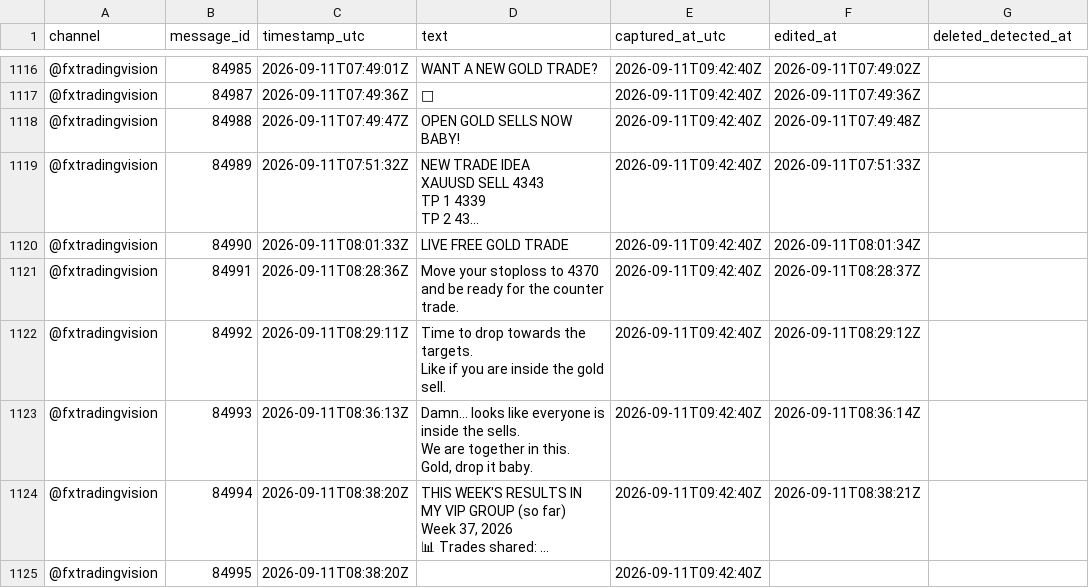
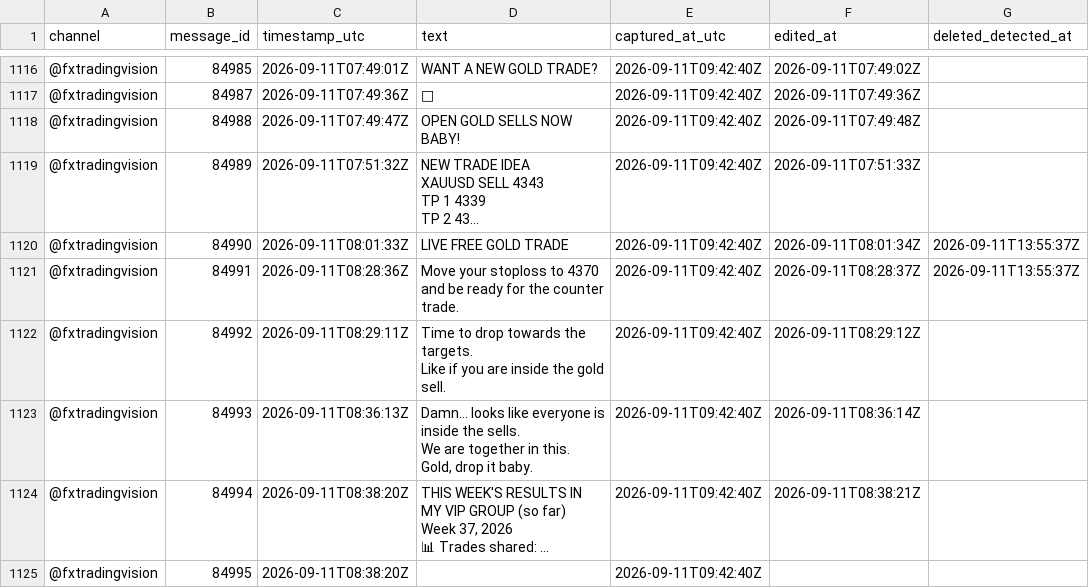
Before and after one commit to hallohallo2010-cmd/Signal-Backtesting-Ai-with-Telegram, a CSV file: raw_messages.csv, drawn as a sheet; only a part is shown, gaps mark what is left out; long unchanged cells end in …; the diff covers the shown part only; the diff names each change by its address in the sheet, - before the commit and + after, or states it on an @@ line.

```diff
--- a/raw_messages.csv
+++ b/raw_messages.csv
-G1120:G1121 (deleted_detected_at): (empty)
+G1120:G1121 (deleted_detected_at): 2026-09-11T13:55:37Z
```
Also changed, not shown: 30 added rows elsewhere in this file.
